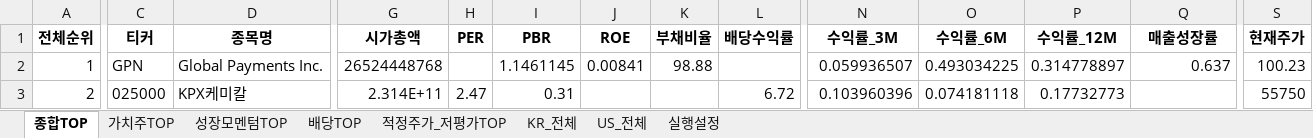
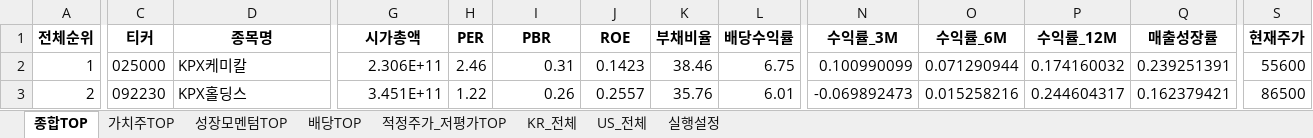
Before and after one commit to cskono1csm/stock-scanner, an Excel workbook: docs/reports/latest.xlsx, sheet 종합TOP, drawn as a sheet; only a part is shown, gaps mark what is left out; values as stored, in another font and other column widths than the file's, no borders; the diff covers the shown part only; the diff names each change by its address in the sheet, - before the commit and + after, or states it on an @@ line.

```diff
--- a/docs/reports/latest.xlsx (sheet 종합TOP)
+++ b/docs/reports/latest.xlsx (sheet 종합TOP)
-C2 (티커): GPN
+C2 (티커): 025000
-D2 (종목명): Global Payments Inc.
+D2 (종목명): KPX케미칼
-G2 (시가총액): 26524448768
+G2 (시가총액): 2.306E+11
-H2 (PER): (empty)
+H2 (PER): 2.46
-I2 (PBR): 1.1461145
+I2 (PBR): 0.31
-J2 (ROE): 0.00841
+J2 (ROE): 0.1423
-K2 (부채비율): 98.88
+K2 (부채비율): 38.46
-L2 (배당수익률): (empty)
+L2 (배당수익률): 6.75
-N2 (수익률_3M): 0.059936507
+N2 (수익률_3M): 0.100990099
-O2 (수익률_6M): 0.493034225
+O2 (수익률_6M): 0.071290944
-P2 (수익률_12M): 0.314778897
+P2 (수익률_12M): 0.174160032
-Q2 (매출성장률): 0.637
+Q2 (매출성장률): 0.239251391
-S2 (현재주가): 100.23
+S2 (현재주가): 55600
-C3 (티커): 025000
+C3 (티커): 092230
-D3 (종목명): KPX케미칼
+D3 (종목명): KPX홀딩스
-G3 (시가총액): 2.314E+11
+G3 (시가총액): 3.451E+11
-H3 (PER): 2.47
+H3 (PER): 1.22
-I3 (PBR): 0.31
+I3 (PBR): 0.26
-J3 (ROE): (empty)
+J3 (ROE): 0.2557
-K3 (부채비율): (empty)
+K3 (부채비율): 35.76
-L3 (배당수익률): 6.72
+L3 (배당수익률): 6.01
-N3 (수익률_3M): 0.103960396
+N3 (수익률_3M): -0.069892473
-O3 (수익률_6M): 0.074181118
+O3 (수익률_6M): 0.015258216
-P3 (수익률_12M): 0.17732773
+P3 (수익률_12M): 0.244604317
-Q3 (매출성장률): (empty)
+Q3 (매출성장률): 0.162379421
-S3 (현재주가): 55750
+S3 (현재주가): 86500
```
Also changed, not shown: 1863 edited cells elsewhere in this sheet, sheet KR_전체, sheet US_전체, sheet 배당TOP, sheet 적정주가_저평가TOP, sheet 성장모멘텀TOP, sheet 가치주TOP, 1 more sheet, 1 other file.
